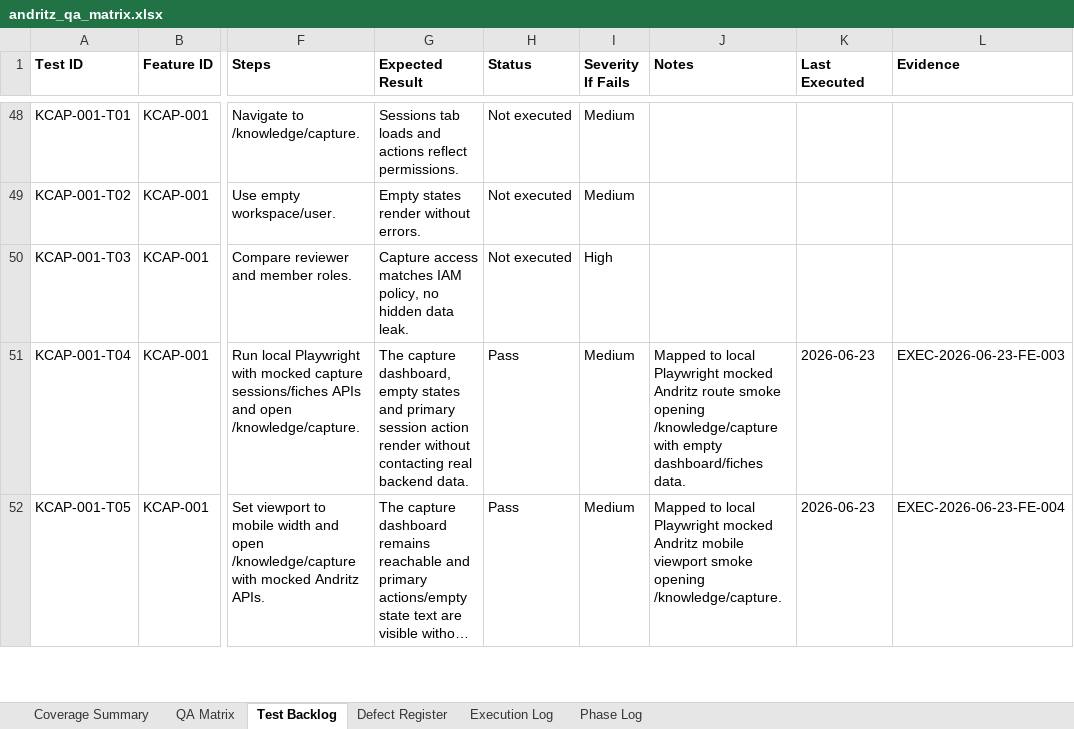
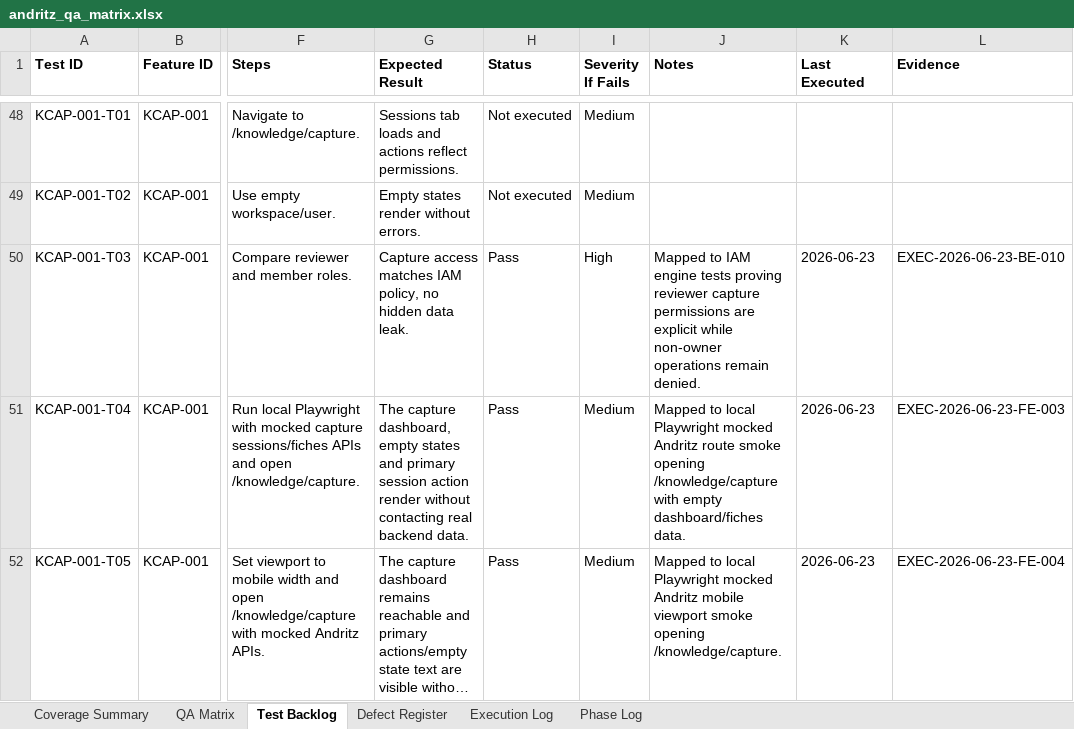
Before and after one commit to tishacian/hyusai, an Excel workbook: outputs/019edc68-andritz-qa/andritz_qa_matrix.xlsx, sheet Test Backlog, drawn as a sheet; only a part is shown, gaps mark what is left out; long unchanged cells end in …; values as stored, in another font and other column widths than the file's, no borders; the diff covers the shown part only; the diff names each change by its address in the sheet, - before the commit and + after, or states it on an @@ line.

Commit message:
fix(capture): allow reviewers to start captures

```diff
--- a/outputs/019edc68-andritz-qa/andritz_qa_matrix.xlsx (sheet Test Backlog)
+++ b/outputs/019edc68-andritz-qa/andritz_qa_matrix.xlsx (sheet Test Backlog)
-H50 (Status): Not executed
+H50 (Status): Pass
-J50 (Notes): (empty)
+J50 (Notes): Mapped to IAM engine tests proving reviewer capture permissions are explicit while non-owner operations remain denied.
-K50 (Last Executed): (empty)
+K50 (Last Executed): 2026-06-23
-L50 (Evidence): (empty)
+L50 (Evidence): EXEC-2026-06-23-BE-010
```
Also changed, not shown: 1 added row elsewhere in this sheet, sheet Defect Register, sheet Execution Log, sheet Phase Log, sheet QA Matrix, sheet Coverage Summary, 10 other files.
